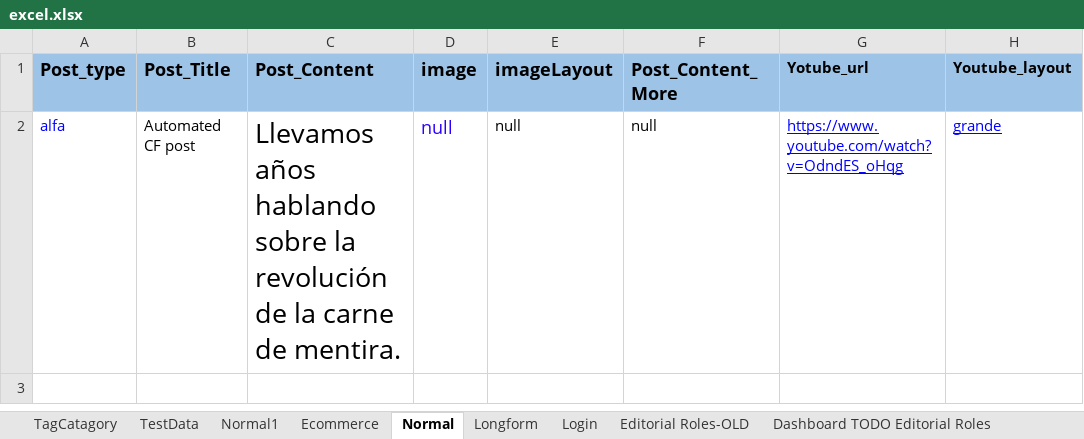
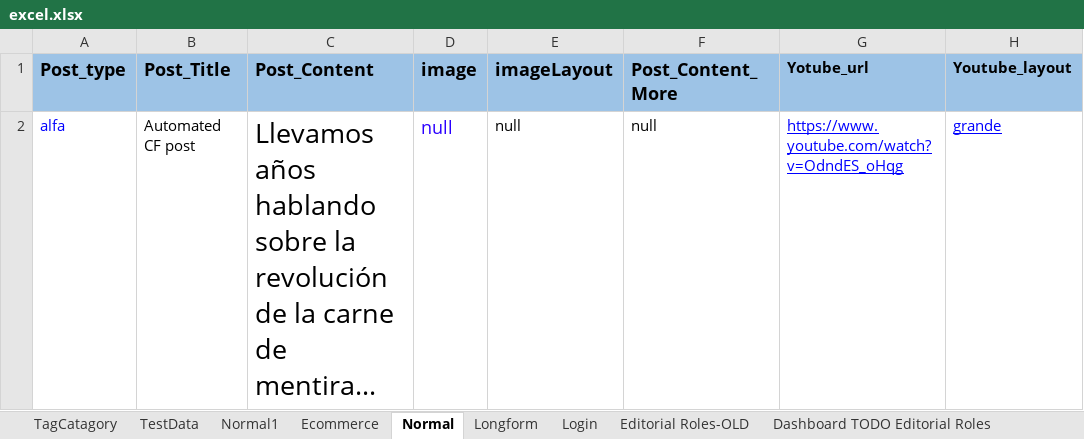
Before and after one commit to ShobhaAml/AutomationScript, an Excel workbook: Aml_automation/src/Common/excel.xlsx, sheet Normal, drawn as a sheet; only a part is shown; values as stored, in another font and other column widths than the file's, no borders; the diff names each change by its address in the sheet, - before the commit and + after, or states it on an @@ line.

Commit message:
updated mvppost excel file

```diff
--- a/Aml_automation/src/Common/excel.xlsx (sheet Normal)
+++ b/Aml_automation/src/Common/excel.xlsx (sheet Normal)
-C2 (Post_Content): …carne de mentira.
+C2 (Post_Content): …carne de mentira…
```
